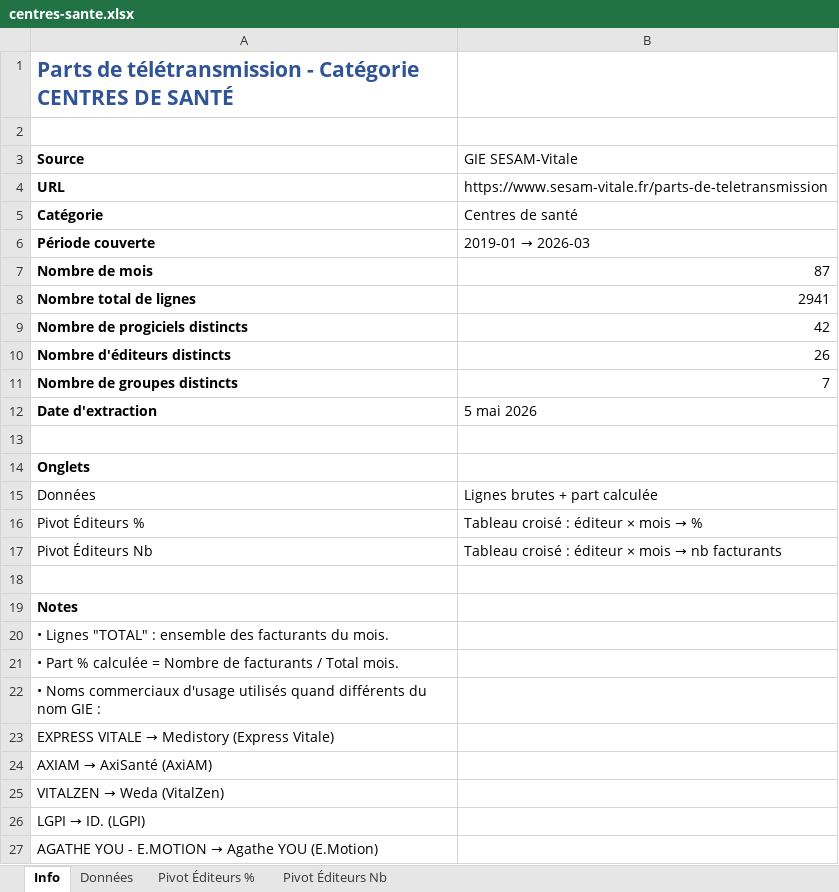
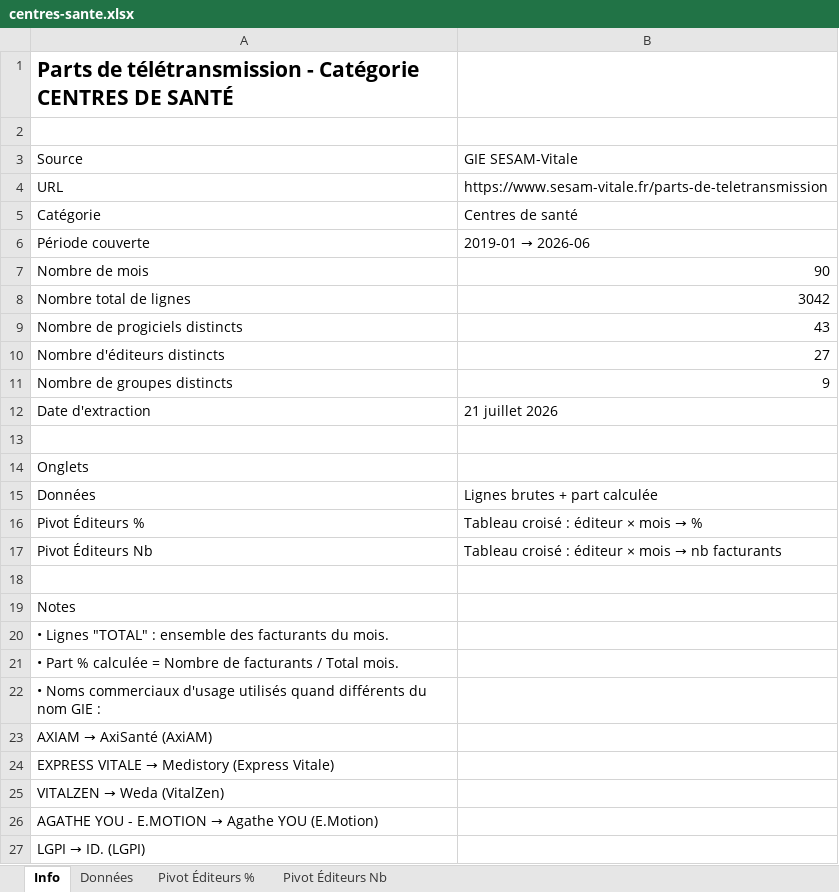
Before and after one commit to clempok/clempo.fr, an Excel workbook: public/data/specialites/centres-sante.xlsx, sheet Info, drawn as a sheet; values as stored, in another font and other column widths than the file's, no borders; the diff names each change by its address in the sheet, - before the commit and + after, or states it on an @@ line.

```diff
--- a/public/data/specialites/centres-sante.xlsx (sheet Info)
+++ b/public/data/specialites/centres-sante.xlsx (sheet Info)
-A1 text colour: #305496
+A1 text colour: black
-A3:A12 bold: on
+A3:A12 bold: off
@@ B6: 2019-01 → 2026-03 → 2019-01 → 2026-06 @@
-B7: 87
+B7: 90
-B8: 2941
+B8: 3042
-B9: 42
+B9: 43
-B10: 26
+B10: 27
-B11: 7
+B11: 9
-B12: 5 mai 2026
+B12: 21 juillet 2026
-A14 bold: on
+A14 bold: off
-A19 bold: on
+A19 bold: off
@@ row 24 moved to row 23: AXIAM → AxiSanté (AxiAM) @@
@@ row 27 moved to row 26: AGATHE YOU - E.MOTION → Agathe YOU (E.Mo… @@
```
Also changed, not shown: sheet Données, sheet Pivot Éditeurs Nb, sheet Pivot Éditeurs %, public/data/specialites/dentistes.xlsx, public/data/specialites/infirmiers.xlsx, 45 other files.
